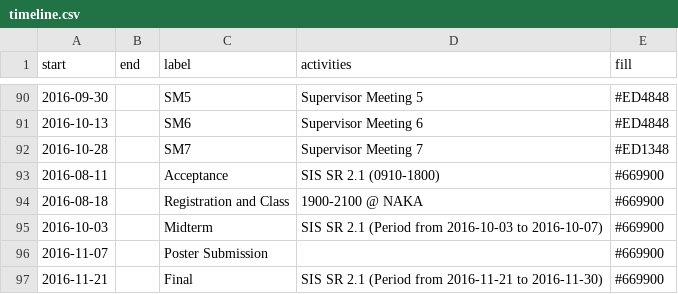
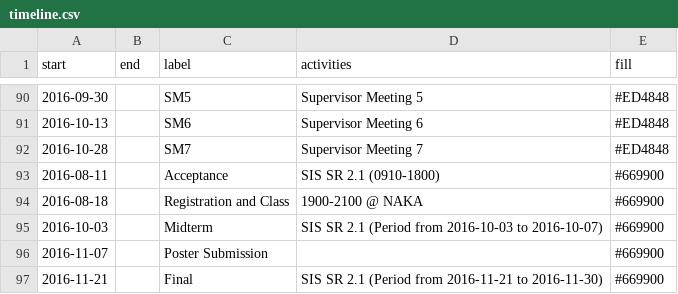
Before and after one commit to shiquan-lim/shiquan-lim.github.io, a CSV file: src/data/timeline.csv, drawn as a sheet; only a part is shown, gaps mark what is left out.

Commit message:
Changing colours

```diff
--- a/src/data/timeline.csv
+++ b/src/data/timeline.csv
@@ -91,3 +91,3 @@ start,end,label,activities,fill
 2016-10-13,,SM6,Supervisor Meeting 6,#ED4848
-2016-10-28,,SM7,Supervisor Meeting 7,#ED1348
+2016-10-28,,SM7,Supervisor Meeting 7,#ED4848
 2016-08-11,,Acceptance,SIS SR 2.1 (0910-1800),#669900
```
